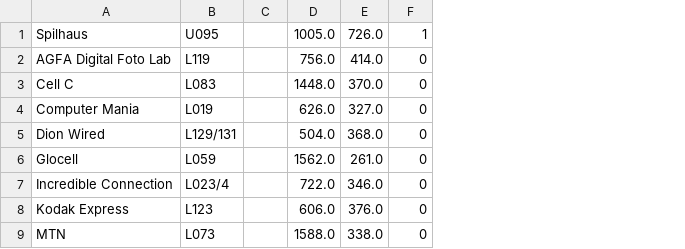
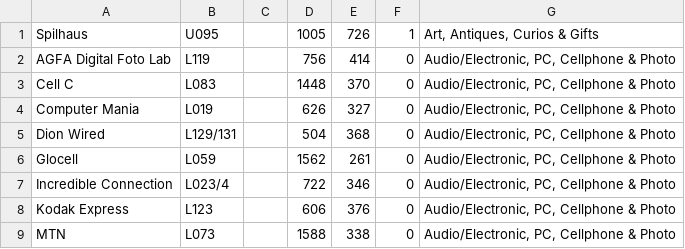
Before and after one commit to JamesLTaylor/WifiRecord, a CSV file: app/src/main/res/raw/shop_locations.csv, drawn as a sheet; only a part is shown; removed rows and columns are numbered as before the commit, all else as after; the diff names each change by its address in the sheet, - before the commit and + after, or states it on an @@ line.

```diff
--- a/app/src/main/res/raw/shop_locations.csv
+++ b/app/src/main/res/raw/shop_locations.csv
-column D, rows 1-9: 1005.0 | 756.0 | 1448.0 | 626.0 | 504.0 | 1562.0 | 722.0 | 606.0 | 1588.0
-column E, rows 1-9: 726.0 | 414.0 | 370.0 | 327.0 | 368.0 | 261.0 | 346.0 | 376.0 | 338.0
+column D, rows 1-9: 1005 | 756 | 1448 | 626 | 504 | 1562 | 722 | 606 | 1588
+column E, rows 1-9: 726 | 414 | 370 | 327 | 368 | 261 | 346 | 376 | 338
+column G, rows 1-9: Art, Antiques, Curios & Gifts | Audio/Electronic, PC, Cellphone & Photo | Audio/Electronic, PC, Cellphone & Photo | Audio/Electronic, PC, Cellphone & Photo | Audio/Electronic, PC, Cellphone & Photo | Audio/Electronic, PC, Cellphone & Photo | Audio/Electronic, PC, Cellphone & Photo | Audio/Electronic, PC, Cellphone & Photo | Audio/Electronic, PC, Cellphone & Photo
```
Also changed, not shown: 17 other files.
